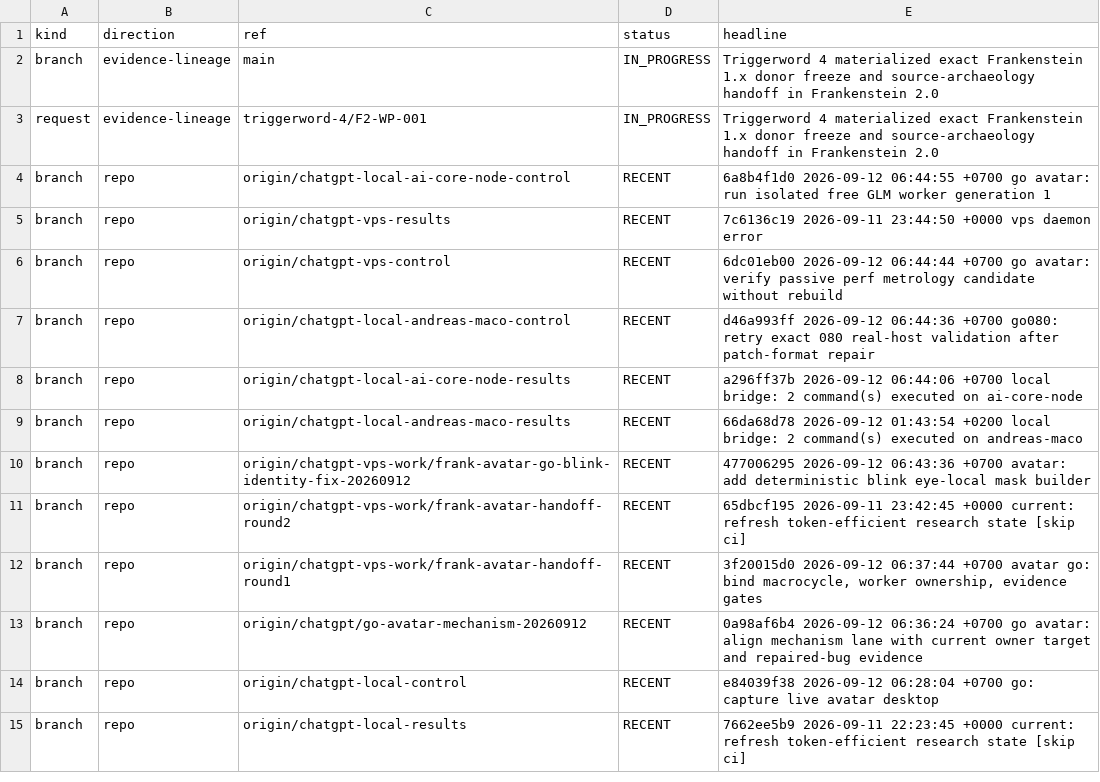
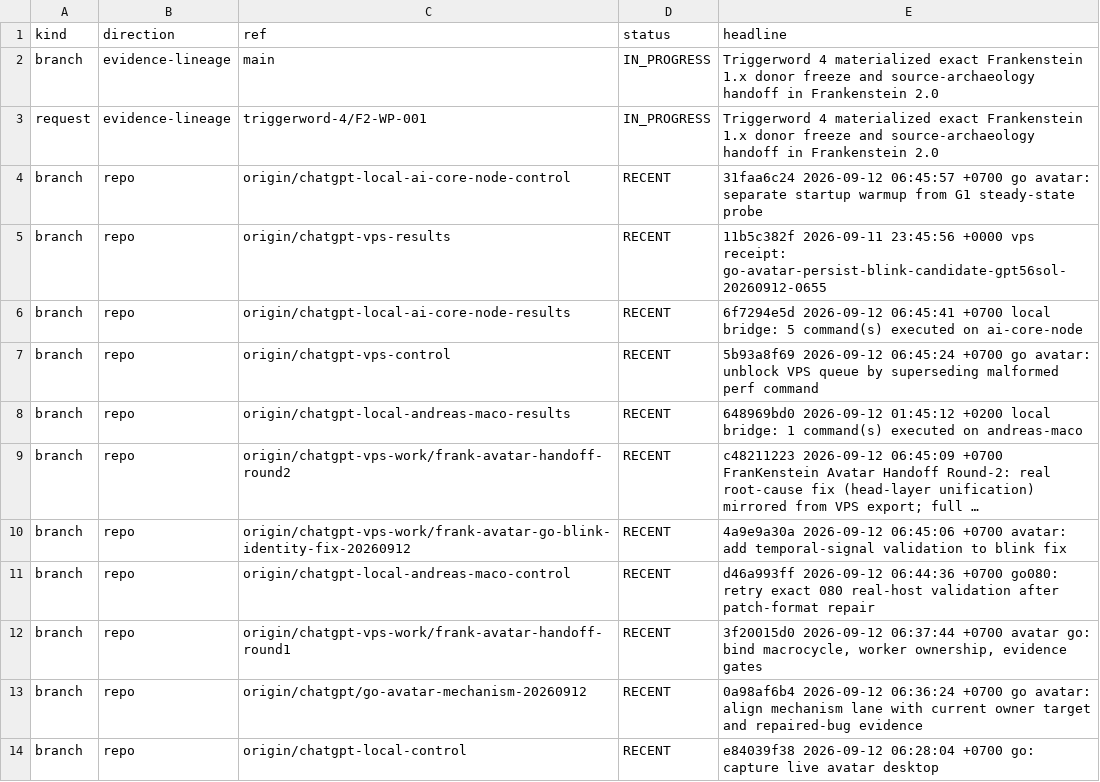
Before and after one commit to gschaidergabriel/Cognitive-devmachine, a TSV file: research_entity/00_CURRENT/ACTIVE.tsv, drawn as a sheet; only a part is shown; the shorter side is filled out with more unchanged rows.

Commit message:
current: refresh token-efficient research state [skip ci]

```diff
--- a/research_entity/00_CURRENT/ACTIVE.tsv
+++ b/research_entity/00_CURRENT/ACTIVE.tsv
@@ -3,10 +3,10 @@ branch	evidence-lineage	main	IN_PROGRESS	Triggerword 4 materialized exact Franke
 request	evidence-lineage	triggerword-4/F2-WP-001	IN_PROGRESS	Triggerword 4 materialized exact Frankenstein 1.x donor freeze and source-archaeology handoff in Frankenstein 2.0
-branch	repo	origin/chatgpt-local-ai-core-node-control	RECENT	6a8b4f1d0 2026-09-12 06:44:55 +0700 go avatar: run isolated free GLM worker generation 1
-branch	repo	origin/chatgpt-vps-results	RECENT	7c6136c19 2026-09-11 23:44:50 +0000 vps daemon error
-branch	repo	origin/chatgpt-vps-control	RECENT	6dc01eb00 2026-09-12 06:44:44 +0700 go avatar: verify passive perf metrology candidate without rebuild
+branch	repo	origin/chatgpt-local-ai-core-node-control	RECENT	31faa6c24 2026-09-12 06:45:57 +0700 go avatar: separate startup warmup from G1 steady-state probe
+branch	repo	origin/chatgpt-vps-results	RECENT	11b5c382f 2026-09-11 23:45:56 +0000 vps receipt: go-avatar-persist-blink-candidate-gpt56sol-20260912-0655
+branch	repo	origin/chatgpt-local-ai-core-node-results	RECENT	6f7294e5d 2026-09-12 06:45:41 +0700 local bridge: 5 command(s) executed on ai-core-node
+branch	repo	origin/chatgpt-vps-control	RECENT	5b93a8f69 2026-09-12 06:45:24 +0700 go avatar: unblock VPS queue by superseding malformed perf command
+branch	repo	origin/chatgpt-local-andreas-maco-results	RECENT	648969bd0 2026-09-12 01:45:12 +0200 local bridge: 1 command(s) executed on andreas-maco
+branch	repo	origin/chatgpt-vps-work/frank-avatar-handoff-round2	RECENT	c48211223 2026-09-12 06:45:09 +0700 FranKenstein Avatar Handoff Round-2: real root-cause fix (head-layer unification) mirrored from VPS export; full …
+branch	repo	origin/chatgpt-vps-work/frank-avatar-go-blink-identity-fix-20260912	RECENT	4a9e9a30a 2026-09-12 06:45:06 +0700 avatar: add temporal-signal validation to blink fix
 branch	repo	origin/chatgpt-local-andreas-maco-control	RECENT	d46a993ff 2026-09-12 06:44:36 +0700 go080: retry exact 080 real-host validation after patch-format repair
-branch	repo	origin/chatgpt-local-ai-core-node-results	RECENT	a296ff37b 2026-09-12 06:44:06 +0700 local bridge: 2 command(s) executed on ai-core-node
-branch	repo	origin/chatgpt-local-andreas-maco-results	RECENT	66da68d78 2026-09-12 01:43:54 +0200 local bridge: 2 command(s) executed on andreas-maco
-branch	repo	origin/chatgpt-vps-work/frank-avatar-go-blink-identity-fix-20260912	RECENT	477006295 2026-09-12 06:43:36 +0700 avatar: add deterministic blink eye-local mask builder
-branch	repo	origin/chatgpt-vps-work/frank-avatar-handoff-round2	RECENT	65dbcf195 2026-09-11 23:42:45 +0000 current: refresh token-efficient research state [skip ci]
 branch	repo	origin/chatgpt-vps-work/frank-avatar-handoff-round1	RECENT	3f20015d0 2026-09-12 06:37:44 +0700 avatar go: bind macrocycle, worker ownership, evidence gates
```
Also changed, not shown: research_entity/00_CURRENT/RECENT.tsv, 15 other files.
